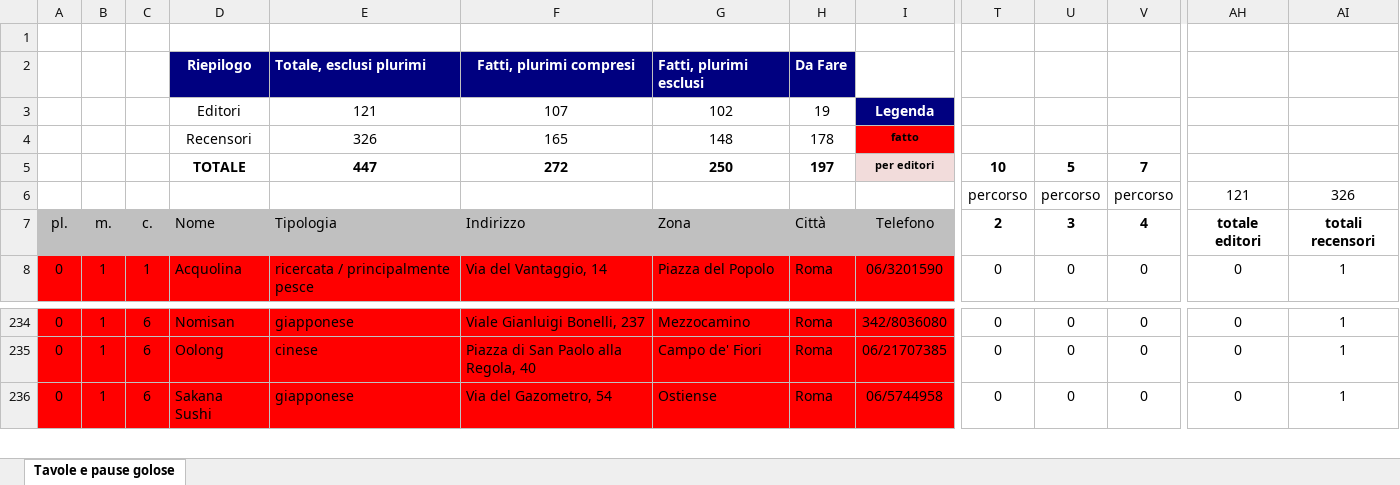
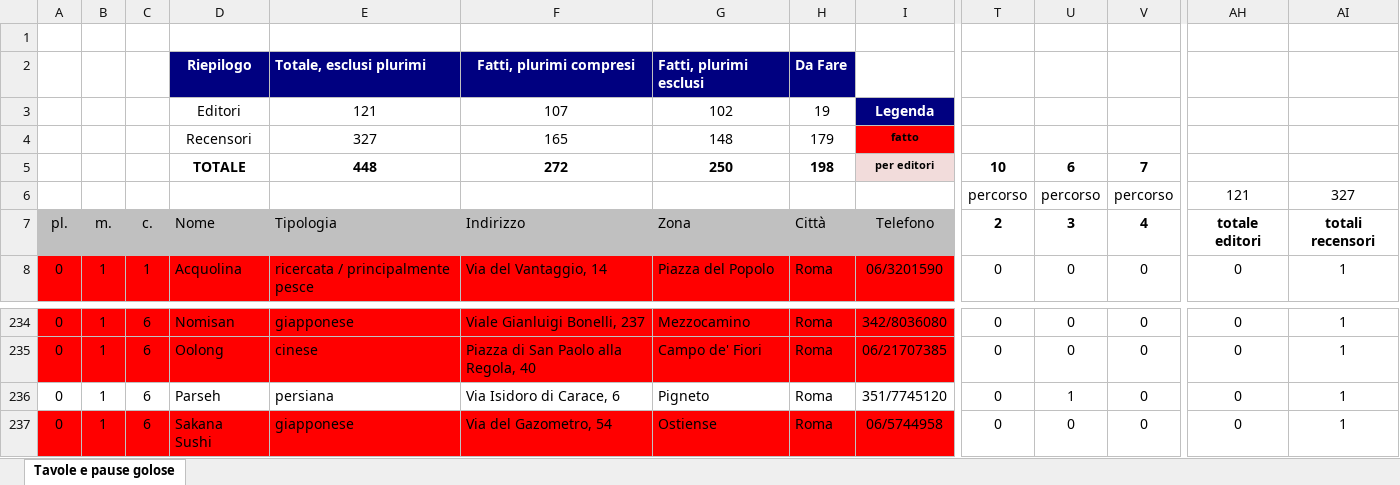
Before and after one commit to pecoraneraeditore/mappa-ristoranti, an Excel workbook: Roma_2027.xlsx, sheet Tavole e pause golose, drawn as a sheet; only a part is shown, gaps mark what is left out; values as stored, in another font and other column widths than the file's, no borders; rows hold the shown columns only; the diff names each change by its address in the sheet, - before the commit and + after, or states it on an @@ line.

```diff
--- a/Roma_2027.xlsx (sheet Tavole e pause golose)
+++ b/Roma_2027.xlsx (sheet Tavole e pause golose)
-E4: 326
+E4: 327
-H4: 178
+H4: 179
-E5: 447
+E5: 448
-H5: 197
+H5: 198
-U5: 5
+U5: 6
-AI6: 326
+AI6: 327
+row 236: 0 | 1 | 6 | Parseh | persiana | Via Isidoro di Carace, 6 | Pigneto | Roma | 351/7745120 | 0 | 1 | 0 | 0 | 1
```
Also changed, not shown: formulas that keep their value, 4 other files.
